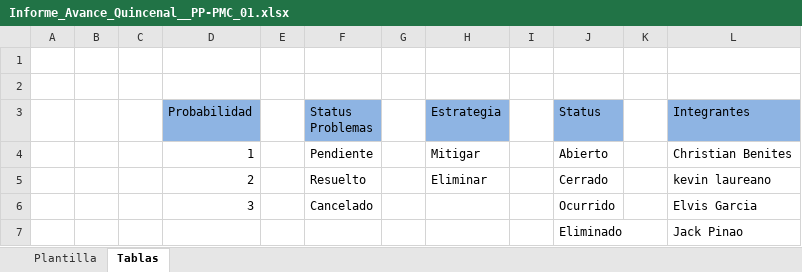
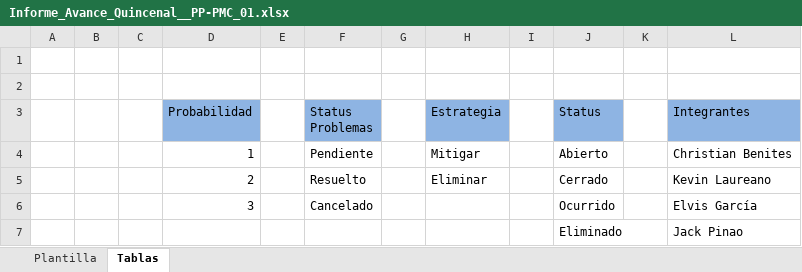
Before and after one commit to cjbensan/sistema-facturacion-inventario, an Excel workbook: CMMI-Nivel-2/PP-PMC/Informe_Avance_Quincenal__PP-PMC_01.xlsx, sheet Tablas, drawn as a sheet; values as stored, in another font and other column widths than the file's, no borders; the diff names each change by its address in the sheet, - before the commit and + after, or states it on an @@ line.

```diff
--- a/CMMI-Nivel-2/PP-PMC/Informe_Avance_Quincenal__PP-PMC_01.xlsx (sheet Tablas)
+++ b/CMMI-Nivel-2/PP-PMC/Informe_Avance_Quincenal__PP-PMC_01.xlsx (sheet Tablas)
-L5 (Integrantes): kevin laureano
+L5 (Integrantes): Kevin Laureano
-L6 (Integrantes): Elvis Garcia
+L6 (Integrantes): Elvis García
```
Also changed, not shown: sheet Plantilla, charts or pictures.
